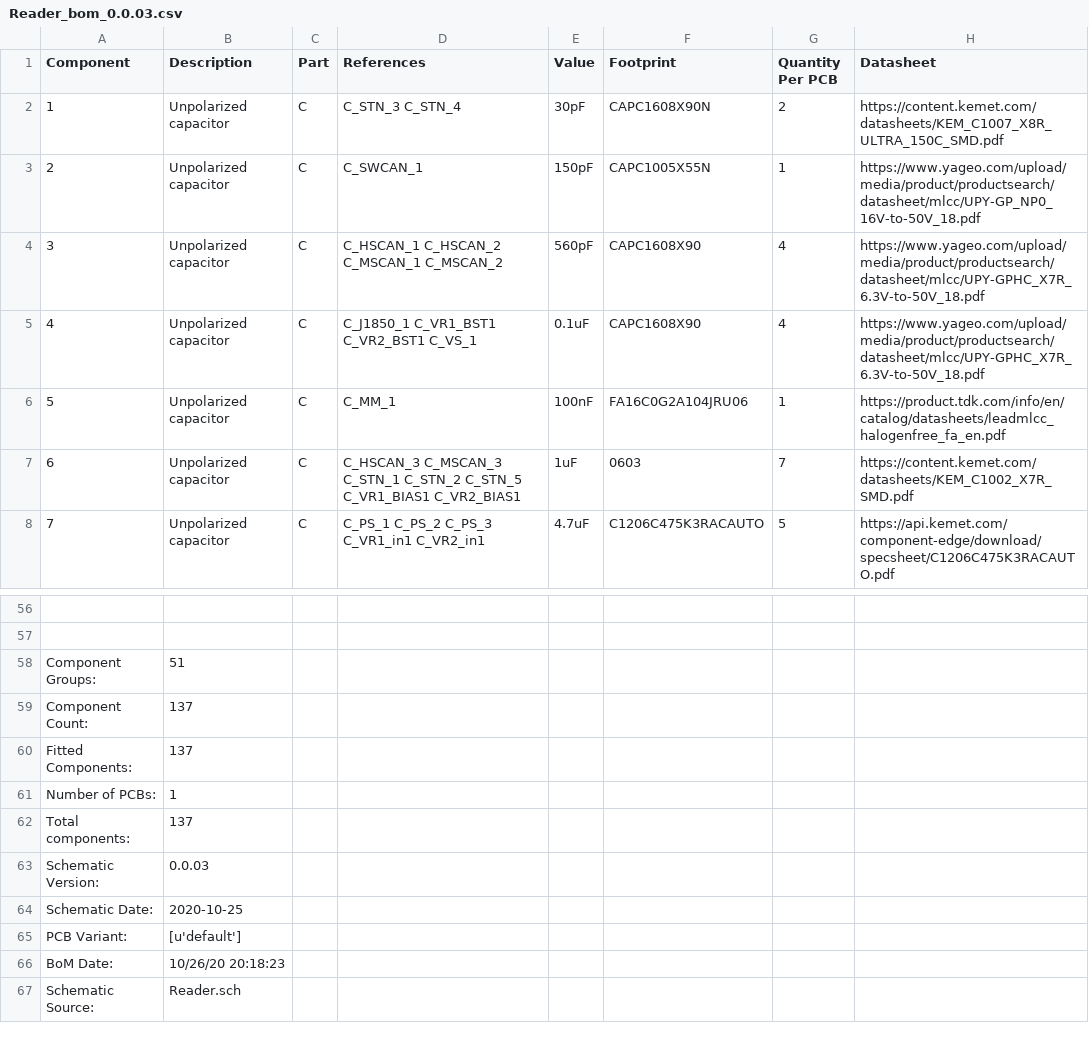
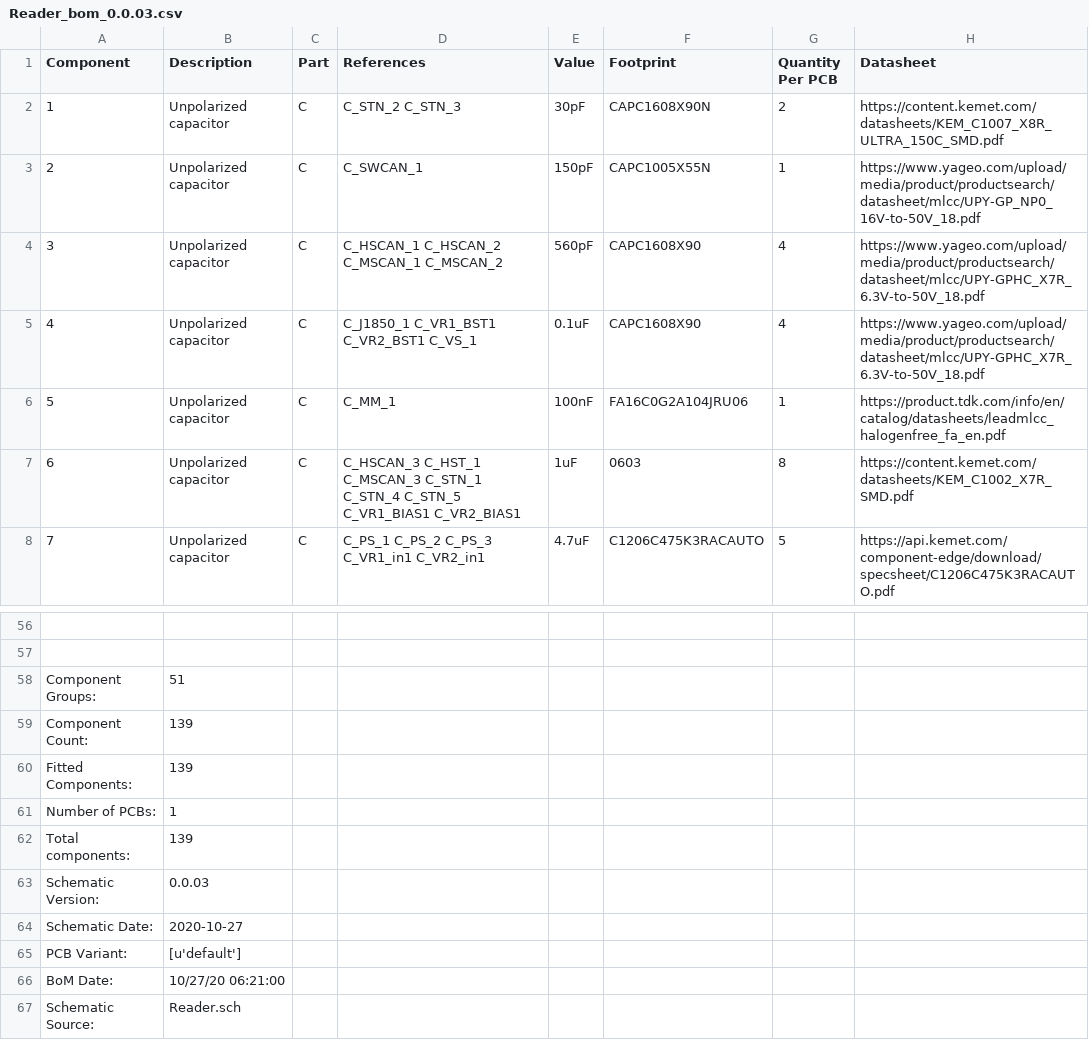
Before and after one commit to takehiro-code/CANnect, a CSV file: hardware/Reader/export/Reader_bom_0.0.03.csv, drawn as a sheet; only a part is shown, gaps mark what is left out; the diff covers the shown part only; the diff names each change by its address in the sheet, - before the commit and + after, or states it on an @@ line.

```diff
--- a/hardware/Reader/export/Reader_bom_0.0.03.csv
+++ b/hardware/Reader/export/Reader_bom_0.0.03.csv
-D2 (References): C_STN_3 C_STN_4
+D2 (References): C_STN_2 C_STN_3
-D7 (References): C_HSCAN_3 C_MSCAN_3 C_STN_1 C_STN_2 C_STN_5 C_VR1_BIAS1…
+D7 (References): C_HSCAN_3 C_HST_1 C_MSCAN_3 C_STN_1 C_STN_4 C_STN_5 C_VR1_BIAS1…
-G7 (Quantity Per PCB): 7
+G7 (Quantity Per PCB): 8
-B59:B60 (Description): 137
+B59:B60 (Description): 139
-B62 (Description): 137
+B62 (Description): 139
-B64 (Description): 2020-10-25
+B64 (Description): 2020-10-27
-B66 (Description): 10/26/20 20:18:23
+B66 (Description): 10/27/20 06:21:00
```
Also changed, not shown: 17 edited cells elsewhere in this file, 51 other files.
